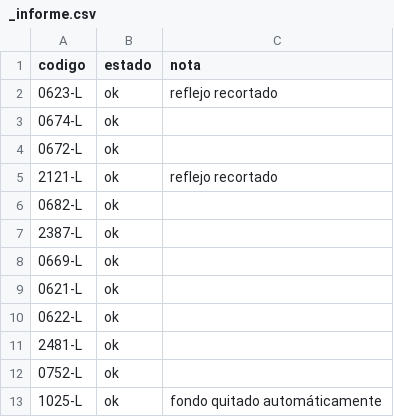
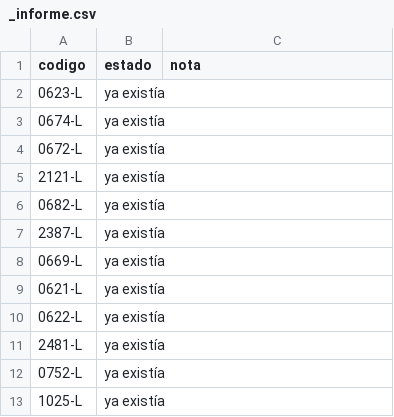
Before and after one commit to sanlopez-spec/edb-fotos, a CSV file: pernod/_informe.csv, drawn as a sheet.

```diff
--- a/pernod/_informe.csv
+++ b/pernod/_informe.csv
@@ -1,13 +1,13 @@
 codigo,estado,nota
-0623-L,ok,reflejo recortado
-0674-L,ok,
-0672-L,ok,
-2121-L,ok,reflejo recortado
-0682-L,ok,
-2387-L,ok,
-0669-L,ok,
-0621-L,ok,
-0622-L,ok,
-2481-L,ok,
-0752-L,ok,
-1025-L,ok,fondo quitado automáticamente
+0623-L,ya existía,
+0674-L,ya existía,
+0672-L,ya existía,
+2121-L,ya existía,
+0682-L,ya existía,
+2387-L,ya existía,
+0669-L,ya existía,
+0621-L,ya existía,
+0622-L,ya existía,
+2481-L,ya existía,
+0752-L,ya existía,
+1025-L,ya existía,
```
Also changed, not shown: 13 other files.
